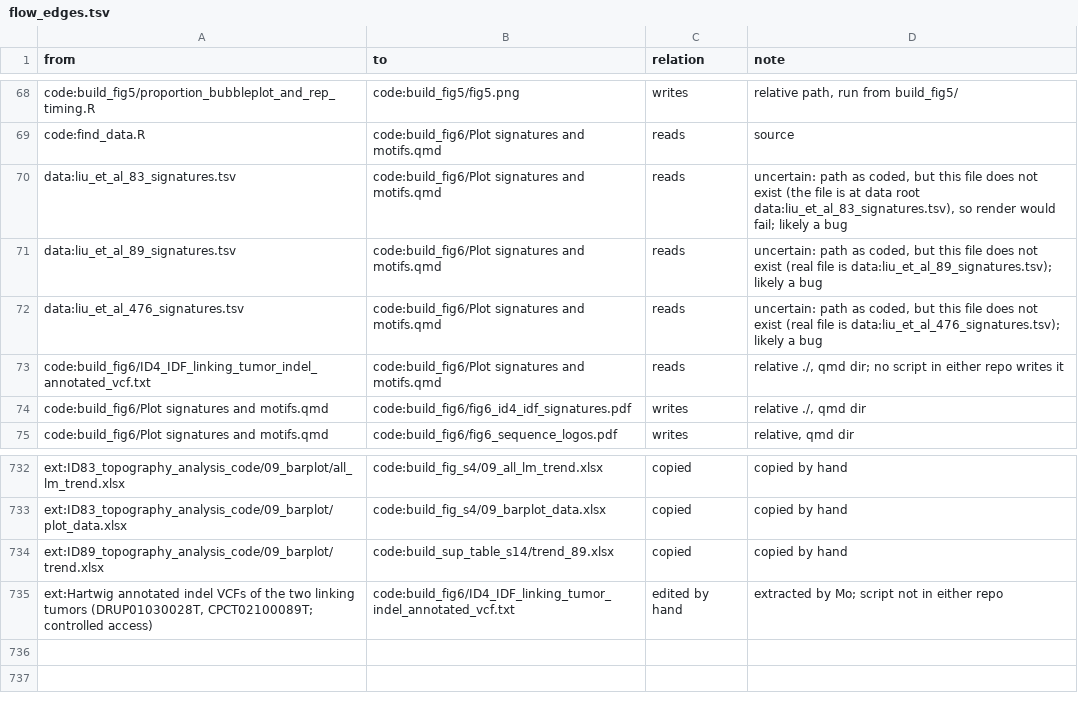
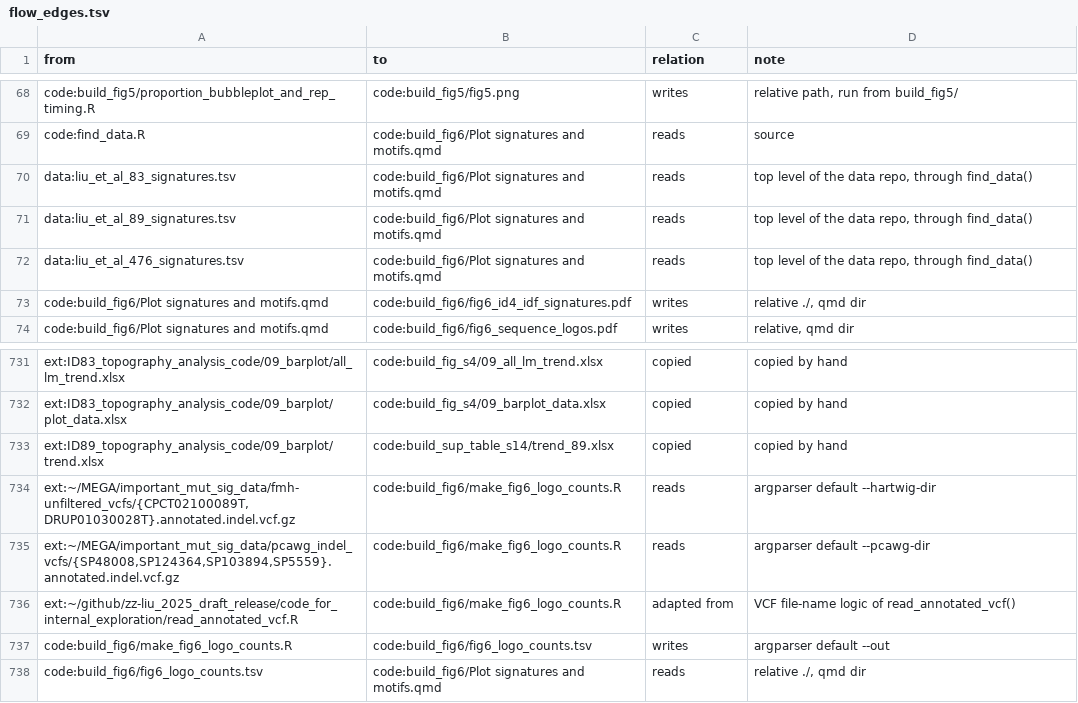
Before and after one commit to liumoLM/Liu2024, a TSV file: data_flow/flow_edges.tsv, drawn as a sheet; only a part is shown, gaps mark what is left out.

```diff
--- a/data_flow/flow_edges.tsv
+++ b/data_flow/flow_edges.tsv
@@ -69,6 +69,5 @@ code:build_fig5/proportion_bubbleplot_and_rep_timing.R	code:build_fig5/fig5.png
 code:find_data.R	code:build_fig6/Plot signatures and motifs.qmd	reads	source
-data:liu_et_al_83_signatures.tsv	code:build_fig6/Plot signatures and motifs.qmd	reads	uncertain: path as coded, but this file does not exist (the file is at data root data:liu_et_al_83_signatures.tsv), so render would fail; likely a bug
-data:liu_et_al_89_signatures.tsv	code:build_fig6/Plot signatures and motifs.qmd	reads	uncertain: path as coded, but this file does not exist (real file is data:liu_et_al_89_signatures.tsv); likely a bug
-data:liu_et_al_476_signatures.tsv	code:build_fig6/Plot signatures and motifs.qmd	reads	uncertain: path as coded, but this file does not exist (real file is data:liu_et_al_476_signatures.tsv); likely a bug
-code:build_fig6/ID4_IDF_linking_tumor_indel_annotated_vcf.txt	code:build_fig6/Plot signatures and motifs.qmd	reads	relative ./, qmd dir; no script in either repo writes it
+data:liu_et_al_83_signatures.tsv	code:build_fig6/Plot signatures and motifs.qmd	reads	top level of the data repo, through find_data()
+data:liu_et_al_89_signatures.tsv	code:build_fig6/Plot signatures and motifs.qmd	reads	top level of the data repo, through find_data()
+data:liu_et_al_476_signatures.tsv	code:build_fig6/Plot signatures and motifs.qmd	reads	top level of the data repo, through find_data()
 code:build_fig6/Plot signatures and motifs.qmd	code:build_fig6/fig6_id4_idf_signatures.pdf	writes	relative ./, qmd dir
@@ -734,2 +733,6 @@ ext:ID83_topography_analysis_code/09_barplot/plot_data.xlsx	code:build_fig_s4/09
 ext:ID89_topography_analysis_code/09_barplot/trend.xlsx	code:build_sup_table_s14/trend_89.xlsx	copied	copied by hand
-ext:Hartwig annotated indel VCFs of the two linking tumors (DRUP01030028T, CPCT02100089T; controlled access)	code:build_fig6/ID4_IDF_linking_tumor_indel_annotated_vcf.txt	edited by hand	extracted by Mo; script not in either repo
+ext:~/MEGA/important_mut_sig_data/fmh-unfiltered_vcfs/{CPCT02100089T,DRUP01030028T}.annotated.indel.vcf.gz	code:build_fig6/make_fig6_logo_counts.R	reads	argparser default --hartwig-dir
+ext:~/MEGA/important_mut_sig_data/pcawg_indel_vcfs/{SP48008,SP124364,SP103894,SP5559}.annotated.indel.vcf.gz	code:build_fig6/make_fig6_logo_counts.R	reads	argparser default --pcawg-dir
+ext:~/github/zz-liu_2025_draft_release/code_for_internal_exploration/read_annotated_vcf.R	code:build_fig6/make_fig6_logo_counts.R	adapted from	VCF file-name logic of read_annotated_vcf()
+code:build_fig6/make_fig6_logo_counts.R	code:build_fig6/fig6_logo_counts.tsv	writes	argparser default --out
+code:build_fig6/fig6_logo_counts.tsv	code:build_fig6/Plot signatures and motifs.qmd	reads	relative ./, qmd dir
```
Also changed, not shown: data_flow/flow_nodes.tsv, 4 other files.
